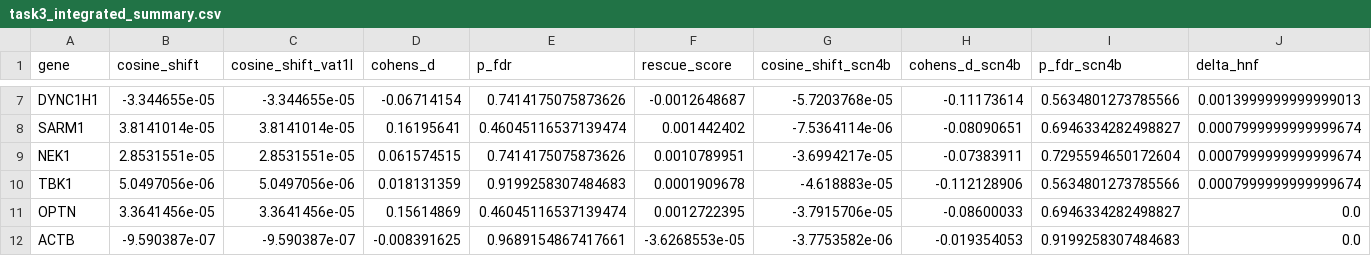
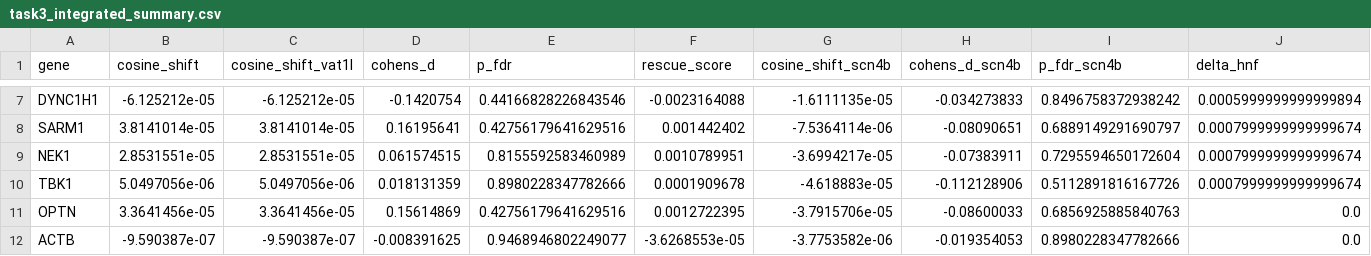
Before and after one commit to monikasekelja-main/scfm-helical-geneformer, a CSV file: results/task3_integrated_summary.csv, drawn as a sheet; only a part is shown, gaps mark what is left out; the diff covers the shown part only; the diff names each change by its address in the sheet, - before the commit and + after, or states it on an @@ line.

```diff
--- a/results/task3_integrated_summary.csv
+++ b/results/task3_integrated_summary.csv
-B7 (cosine_shift): -3.344655e-05
+B7 (cosine_shift): -6.125212e-05
-C7 (cosine_shift_vat1l): -3.344655e-05
+C7 (cosine_shift_vat1l): -6.125212e-05
-D7 (cohens_d): -0.06714154
+D7 (cohens_d): -0.1420754
-E7 (p_fdr): 0.7414175075873626
+E7 (p_fdr): 0.44166828226843546
-F7 (rescue_score): -0.0012648687
+F7 (rescue_score): -0.0023164088
-G7 (cosine_shift_scn4b): -5.7203768e-05
+G7 (cosine_shift_scn4b): -1.6111135e-05
-H7 (cohens_d_scn4b): -0.11173614
+H7 (cohens_d_scn4b): -0.034273833
-I7 (p_fdr_scn4b): 0.5634801273785566
+I7 (p_fdr_scn4b): 0.8496758372938242
-J7 (delta_hnf): 0.0013999999999999013
+J7 (delta_hnf): 0.0005999999999999894
-E8 (p_fdr): 0.46045116537139474
+E8 (p_fdr): 0.42756179641629516
-I8 (p_fdr_scn4b): 0.6946334282498827
+I8 (p_fdr_scn4b): 0.6889149291690797
-E9 (p_fdr): 0.7414175075873626
+E9 (p_fdr): 0.8155592583460989
-E10 (p_fdr): 0.9199258307484683
+E10 (p_fdr): 0.8980228347782666
-I10 (p_fdr_scn4b): 0.5634801273785566
+I10 (p_fdr_scn4b): 0.5112891816167726
-E11 (p_fdr): 0.46045116537139474
+E11 (p_fdr): 0.42756179641629516
-I11 (p_fdr_scn4b): 0.6946334282498827
+I11 (p_fdr_scn4b): 0.6856925885840763
-E12 (p_fdr): 0.9689154867417661
+E12 (p_fdr): 0.9468946802249077
-I12 (p_fdr_scn4b): 0.9199258307484683
+I12 (p_fdr_scn4b): 0.8980228347782666
```
Also changed, not shown: 38 edited cells elsewhere in this file, results/task2_dose_response.csv, results/task3_hnf_results.csv, 26 other files.
